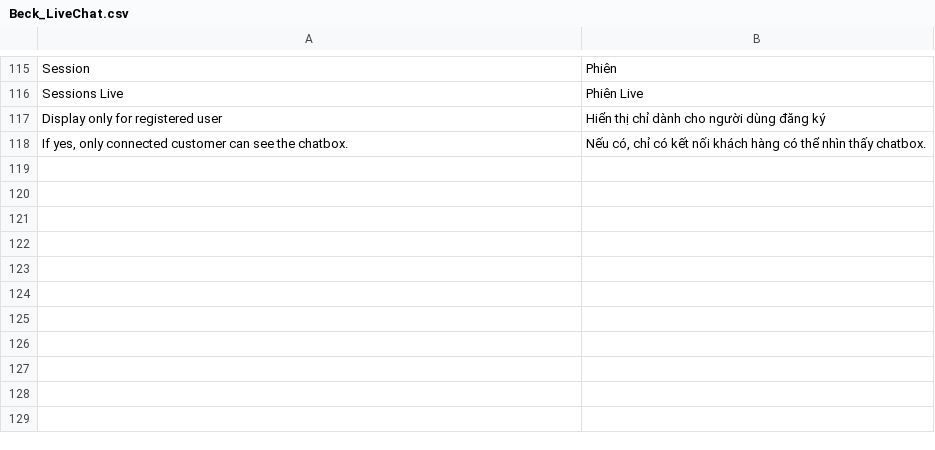
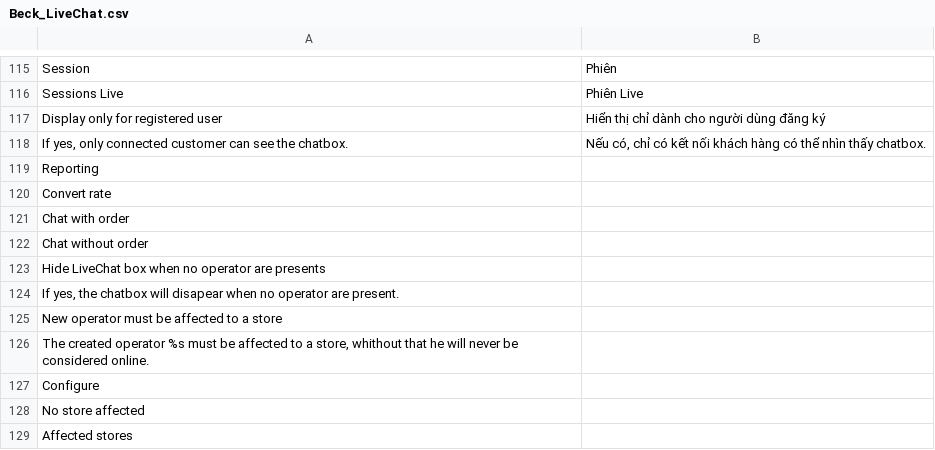
Before and after one commit to OpenMageModuleFostering/beck_livechat, a CSV file: app/locale/vi_VN/Beck_LiveChat.csv, drawn as a sheet; only a part is shown, gaps mark what is left out; the diff names each change by its address in the sheet, - before the commit and + after, or states it on an @@ line.

```diff
--- a/app/locale/vi_VN/Beck_LiveChat.csv
+++ b/app/locale/vi_VN/Beck_LiveChat.csv
+row 119: Reporting
+row 120: Convert rate
+row 121: Chat with order
+row 122: Chat without order
+row 123: Hide LiveChat box when no operator are presents
+row 124: If yes, the chatbox will disapear when no operator are present.
+row 125: New operator must be affected to a store
+row 126: The created operator %s must be affected to a store, whithout that he will never be considered online.
+row 127: Configure
+row 128: No store affected
+row 129: Affected stores
```
Also changed, not shown: app/locale/da_DK/Beck_LiveChat.csv, app/locale/de_DE/Beck_LiveChat.csv, 8 other files.
